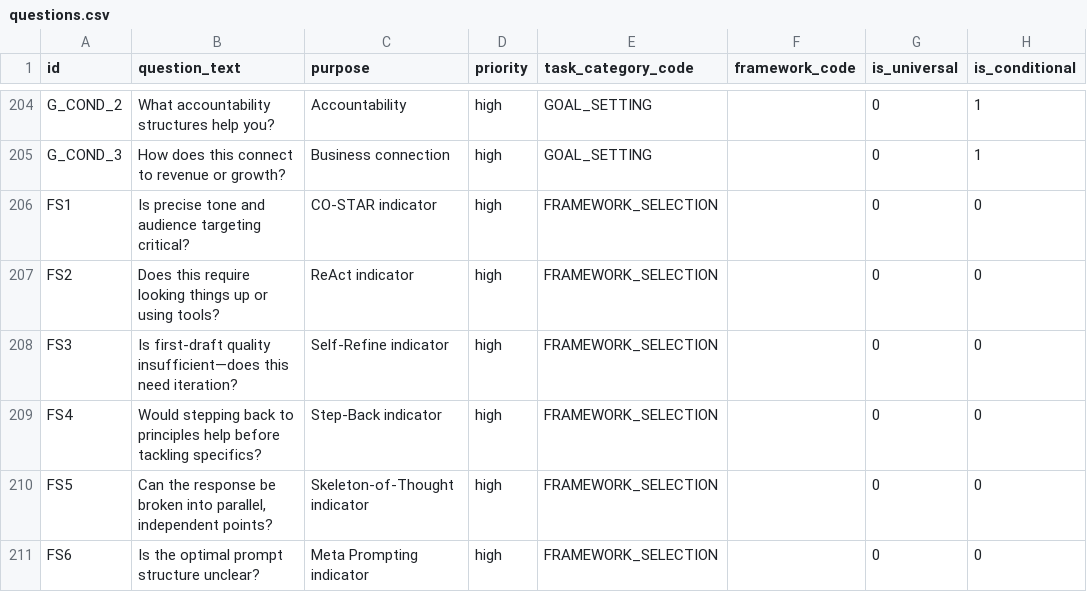
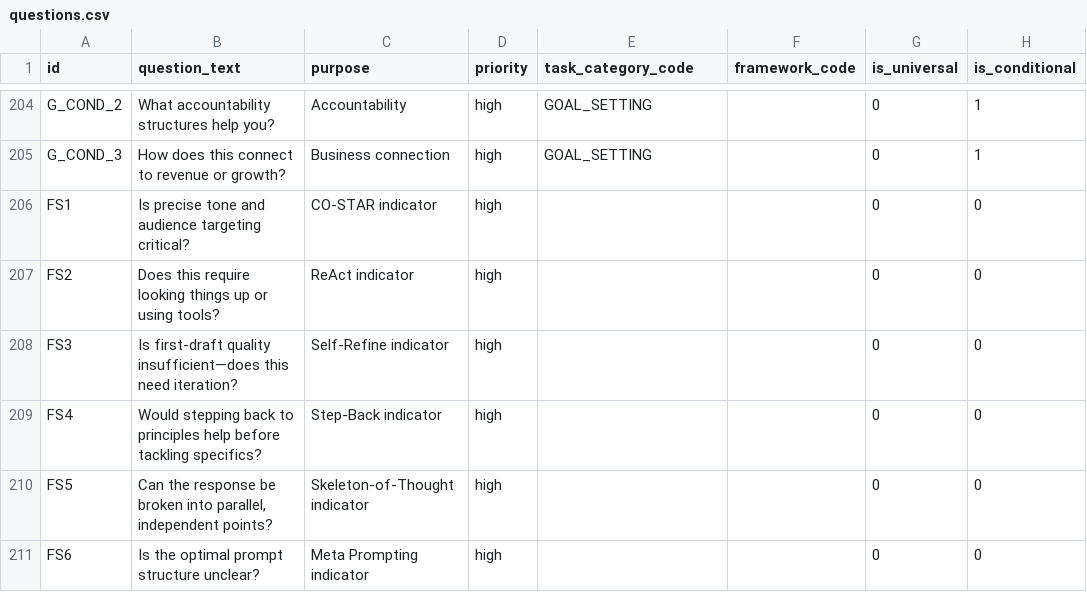
Before and after one commit to mst101/bettrprompt, a CSV file: database/seeders/csv/questions.csv, drawn as a sheet; only a part is shown, gaps mark what is left out; the diff names each change by its address in the sheet, - before the commit and + after, or states it on an @@ line.

```diff
--- a/database/seeders/csv/questions.csv
+++ b/database/seeders/csv/questions.csv
-E206:E211 (task_category_code): FRAMEWORK_SELECTION
+E206:E211 (task_category_code): (empty)
```
